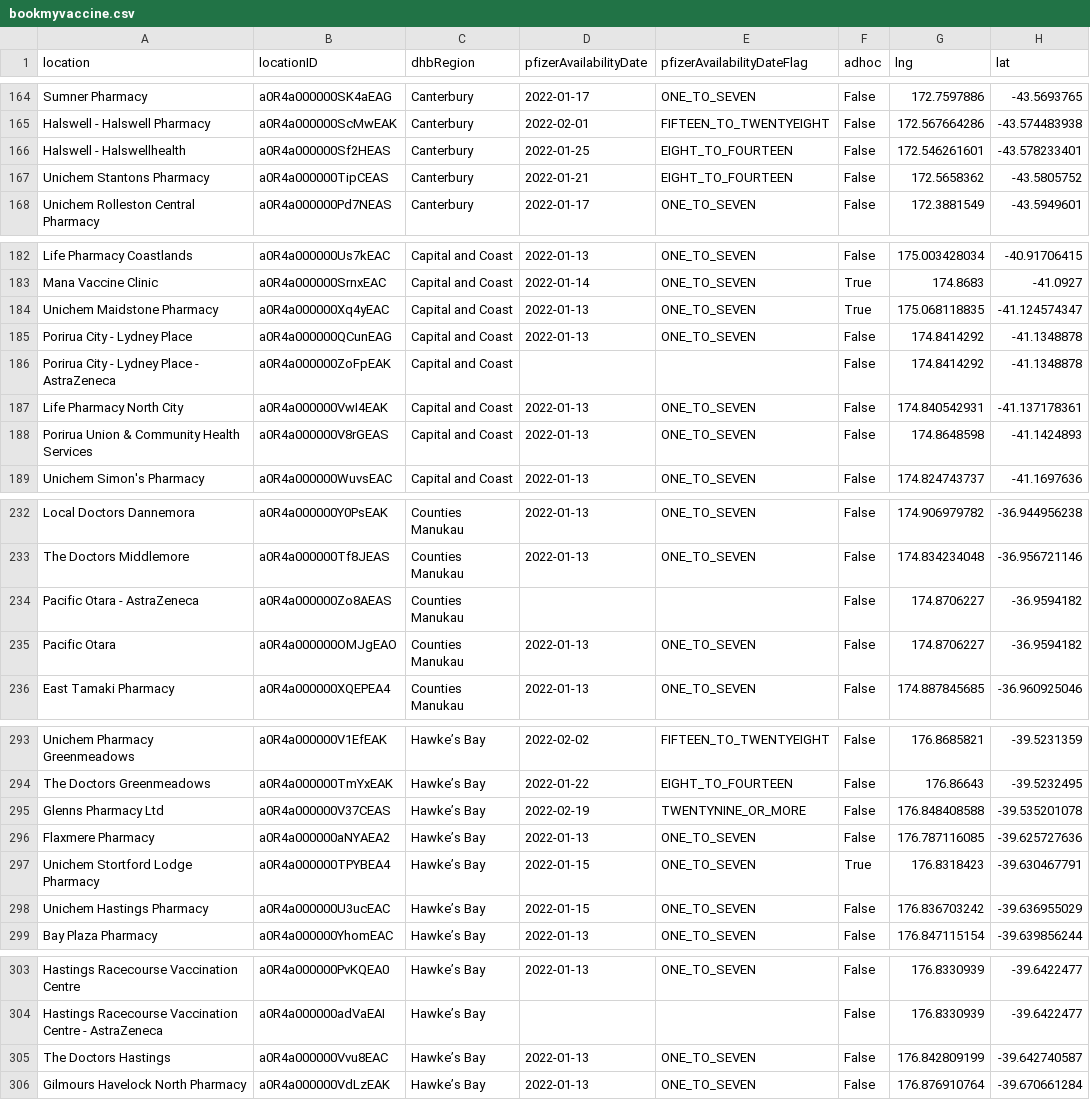
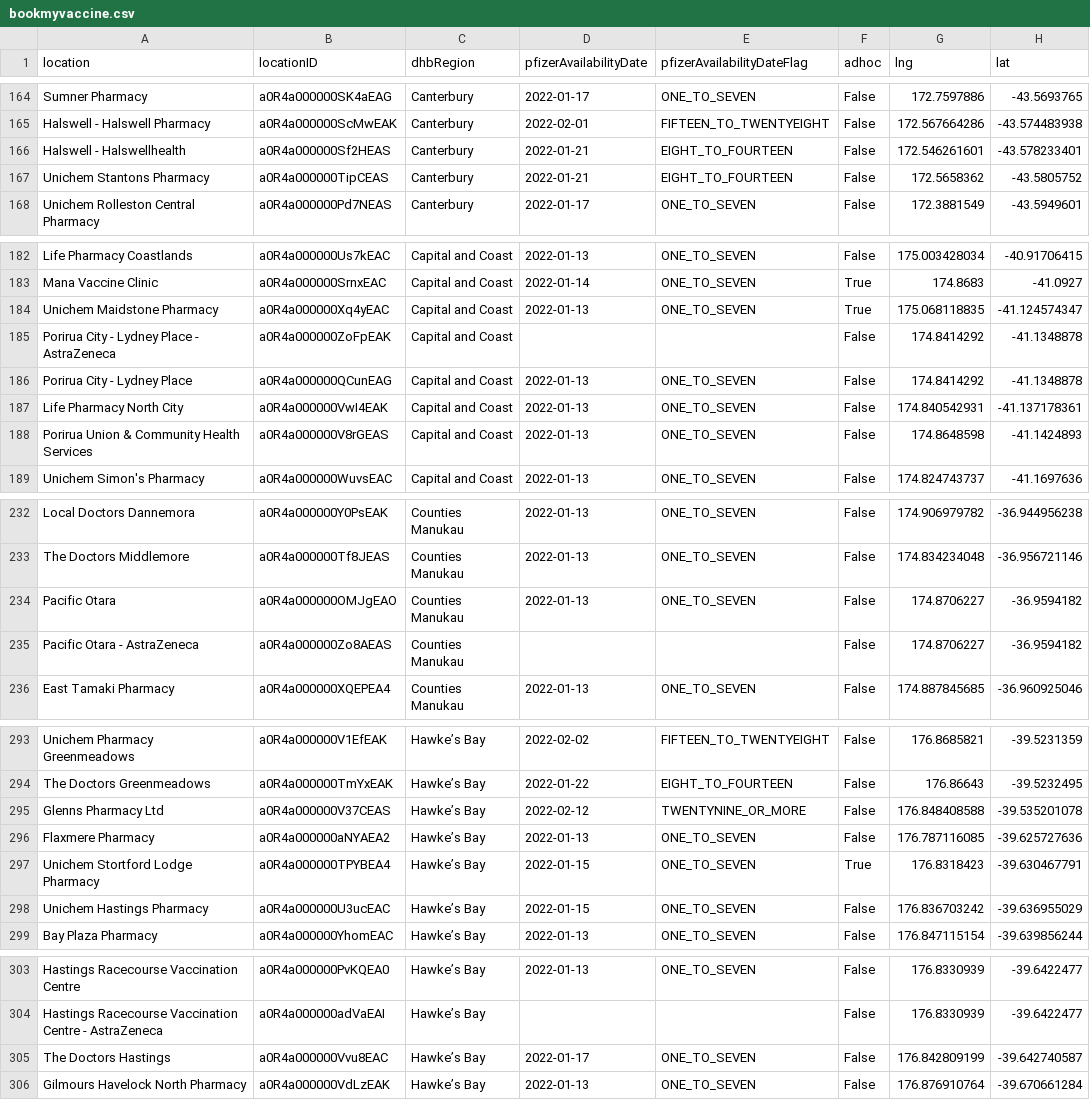
Before and after one commit to UoA-eResearch/nz-covid19-data-auto, a CSV file: vaccinations/bookmyvaccine.csv, drawn as a sheet; only a part is shown, gaps mark what is left out; the diff covers the shown part only; the diff names each change by its address in the sheet, - before the commit and + after, or states it on an @@ line.

```diff
--- a/vaccinations/bookmyvaccine.csv
+++ b/vaccinations/bookmyvaccine.csv
-D166 (pfizerAvailabilityDate): 2022-01-25
+D166 (pfizerAvailabilityDate): 2022-01-21
@@ row 186 moved to row 185: Porirua City - Lydney Place - AstraZenec… @@
@@ row 235 moved to row 234: Pacific Otara @@
-D295 (pfizerAvailabilityDate): 2022-02-19
+D295 (pfizerAvailabilityDate): 2022-02-12
-D305 (pfizerAvailabilityDate): 2022-01-13
+D305 (pfizerAvailabilityDate): 2022-01-17
```
Also changed, not shown: 1 removed row, 16 moved rows and 9 edited cells elsewhere in this file, 1 other file.
